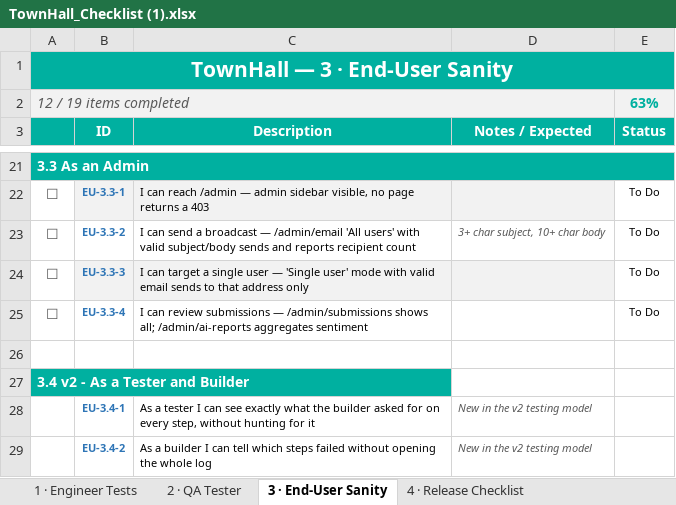
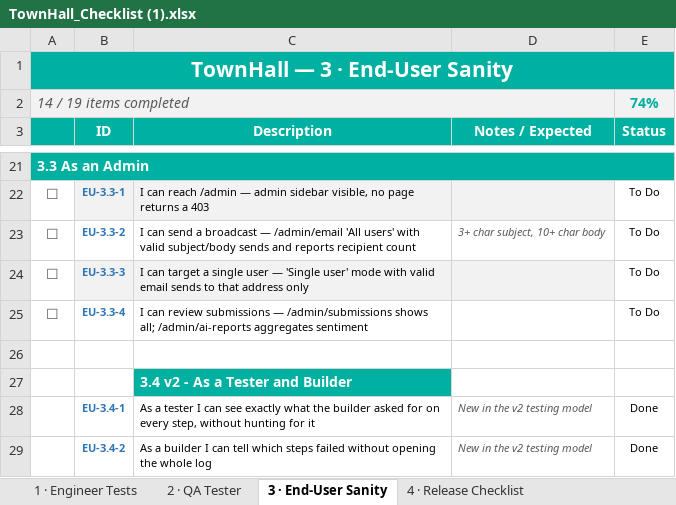
Before and after one commit to Chrisemeka/town_hall, an Excel workbook: TownHall_Checklist (1).xlsx, sheet 3 · End-User Sanity, drawn as a sheet; only a part is shown, gaps mark what is left out; values as stored, in another font and other column widths than the file's, no borders; conditional formats not drawn; removed rows and columns are numbered as before the commit, all else as after; the diff names each change by its address in the sheet, - before the commit and + after, or states it on an @@ line.

```diff
--- a/TownHall_Checklist (1).xlsx (sheet 3 · End-User Sanity)
+++ b/TownHall_Checklist (1).xlsx (sheet 3 · End-User Sanity)
-row 2: 12 / 19 items completed |  |  |  | 63%
+row 2: 14 / 19 items completed |  |  |  | 74%
-row 27: 3.4 v2 - As a Tester and Builder
+row 27:  |  | 3.4 v2 - As a Tester and Builder
-E28:E29 (Status): (empty)
+E28:E29 (Status): Done
```
Also changed, not shown: sheet 2 · QA Tester.
